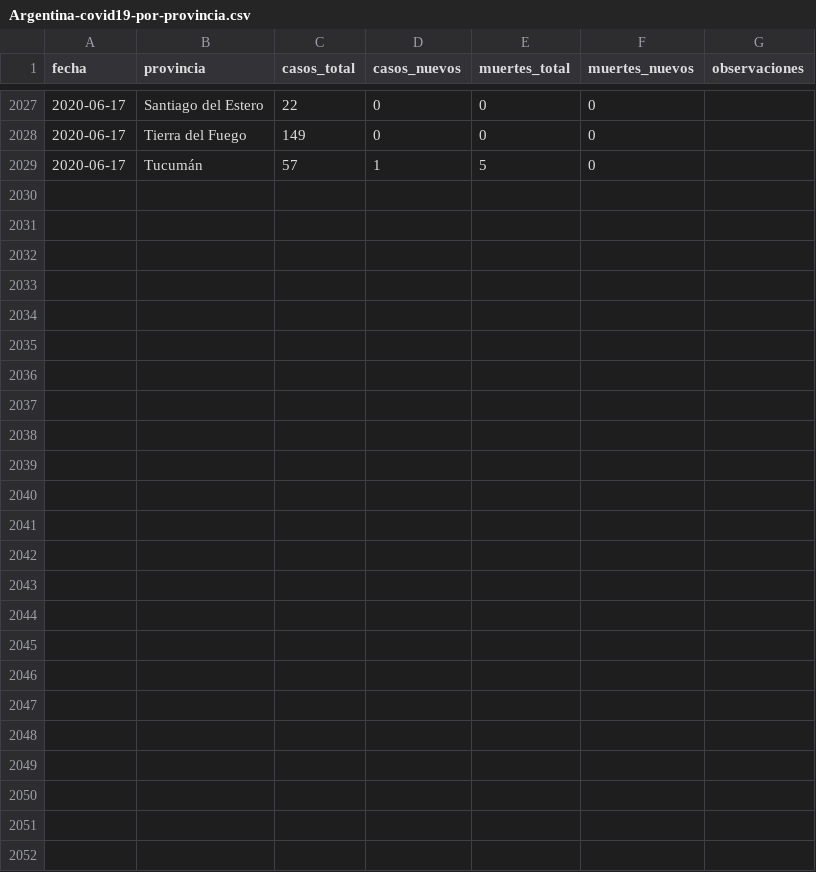
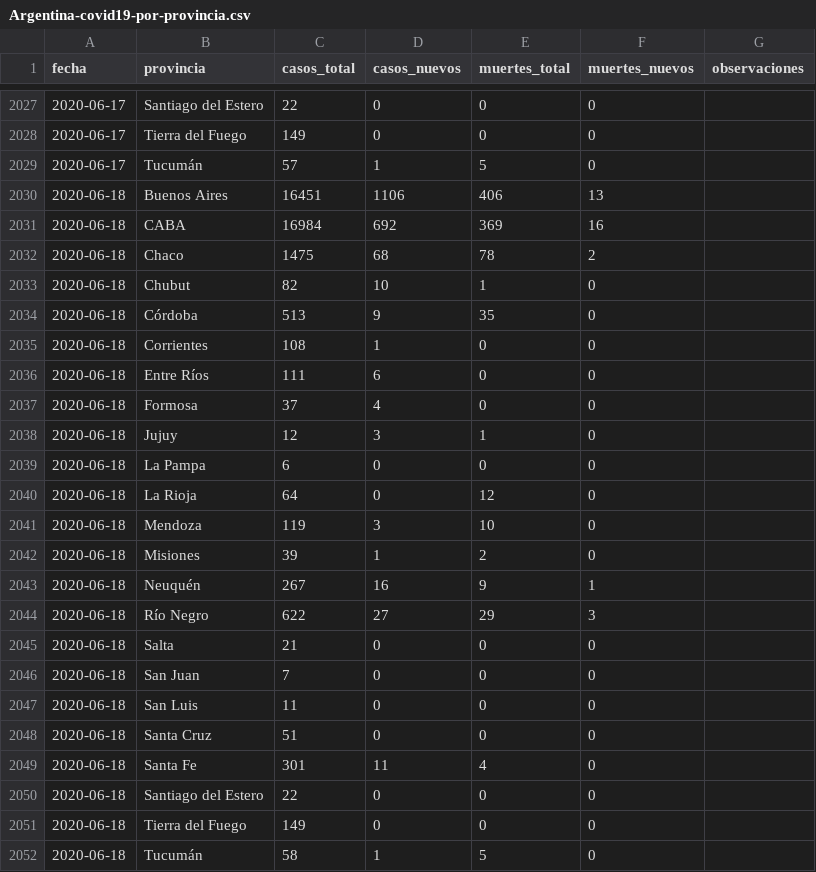
Before and after one commit to lucia15/Database-Covid19-Argentina, a CSV file: Argentina-covid19-por-provincia.csv, drawn as a sheet; only a part is shown, gaps mark what is left out.

Commit message:
Actualizando datos con reporte vespertino 18/06

```diff
--- a/Argentina-covid19-por-provincia.csv
+++ b/Argentina-covid19-por-provincia.csv
@@ -2029 +2029,24 @@ fecha,provincia,casos_total,casos_nuevos,muertes_total,muertes_nuevos,observacio
 2020-06-17,Tucumán,57,1,5,0,
+2020-06-18,Buenos Aires,16451,1106,406,13,
+2020-06-18,CABA,16984,692,369,16,
+2020-06-18,Chaco,1475,68,78,2,
+2020-06-18,Chubut,82,10,1,0,
+2020-06-18,Córdoba,513,9,35,0,
+2020-06-18,Corrientes,108,1,0,0,
+2020-06-18,Entre Ríos,111,6,0,0,
+2020-06-18,Formosa,37,4,0,0,
+2020-06-18,Jujuy,12,3,1,0,
+2020-06-18,La Pampa,6,0,0,0,
+2020-06-18,La Rioja,64,0,12,0,
+2020-06-18,Mendoza,119,3,10,0,
+2020-06-18,Misiones,39,1,2,0,
+2020-06-18,Neuquén,267,16,9,1,
+2020-06-18,Río Negro,622,27,29,3,
+2020-06-18,Salta,21,0,0,0,
+2020-06-18,San Juan,7,0,0,0,
+2020-06-18,San Luis,11,0,0,0,
+2020-06-18,Santa Cruz,51,0,0,0,
+2020-06-18,Santa Fe,301,11,4,0,
+2020-06-18,Santiago del Estero,22,0,0,0,
+2020-06-18,Tierra del Fuego,149,0,0,0,
+2020-06-18,Tucumán,58,1,5,0,
```
